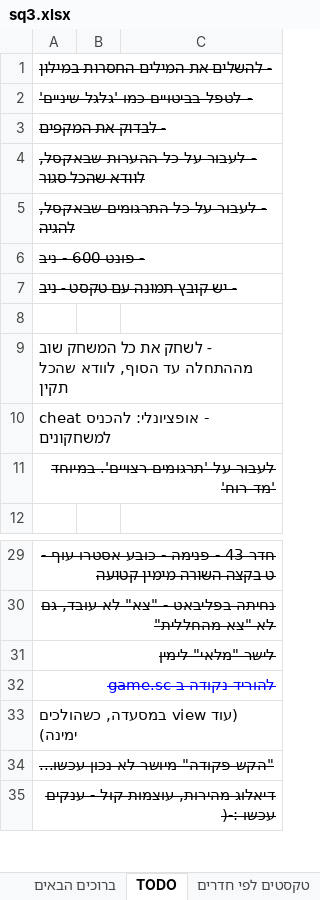
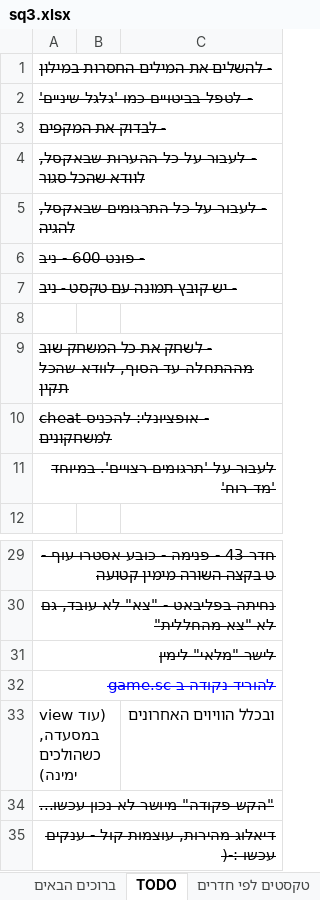
Before and after one commit to adventurebrew/HebrewAdventure, an Excel workbook: sq3/PATCHES/sq3.xlsx, sheet TODO, drawn as a sheet; only a part is shown, gaps mark what is left out; values as stored, in another font and other column widths than the file's, no borders; charts and pictures not drawn; the diff names each change by its address in the sheet, - before the commit and + after, or states it on an @@ line.

```diff
--- a/sq3/PATCHES/sq3.xlsx (sheet TODO)
+++ b/sq3/PATCHES/sq3.xlsx (sheet TODO)
-A9:A10 strikethrough: off
+A9:A10 strikethrough: on
-C33: (empty)
+C33: ובכלל הוויוים האחרונים
```
Also changed, not shown: sheet טקסטים לפי חדרים, 3 other files.
